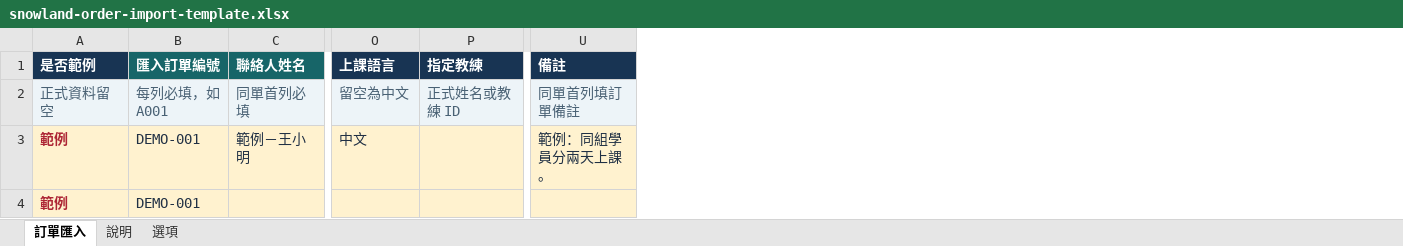
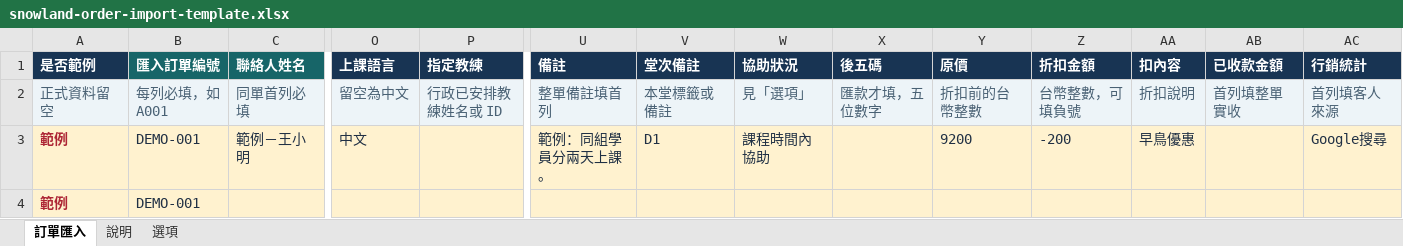
Before and after one commit to FlashFalconDev/SnowLand, an Excel workbook: snowland/booking/order_import/assets/snowland-order-import-template.xlsx, sheet 訂單匯入, drawn as a sheet; only a part is shown, gaps mark what is left out; values as stored, in another font and other column widths than the file's, no borders; the diff names each change by its address in the sheet, - before the commit and + after, or states it on an @@ line.

```diff
--- a/snowland/booking/order_import/assets/snowland-order-import-template.xlsx (sheet 訂單匯入)
+++ b/snowland/booking/order_import/assets/snowland-order-import-template.xlsx (sheet 訂單匯入)
+column V (堂次備註), rows 2-3: 本堂標籤或備註 | D1
+column W (協助狀況), rows 2-3: 見「選項」 | 課程時間內協助
+column X (後五碼), row 2: 匯款才填，五位數字
+column Y (原價), rows 2-3: 折扣前的台幣整數 | 9200
+column Z (折扣金額), rows 2-3: 台幣整數，可填負號 | -200
+column AA (扣內容), rows 2-3: 折扣說明 | 早鳥優惠
+column AB (已收款金額), row 2: 首列填整單實收
+column AC (行銷統計), rows 2-3: 首列填客人來源 | Google搜尋
-P2 (指定教練): 正式姓名或教練 ID
+P2 (指定教練): 行政已安排教練姓名或 ID
-U2 (備註): 同單首列填訂單備註
+U2 (備註): 整單備註填首列
```
Also changed, not shown: sheet 說明, sheet 選項, 11 other files.
